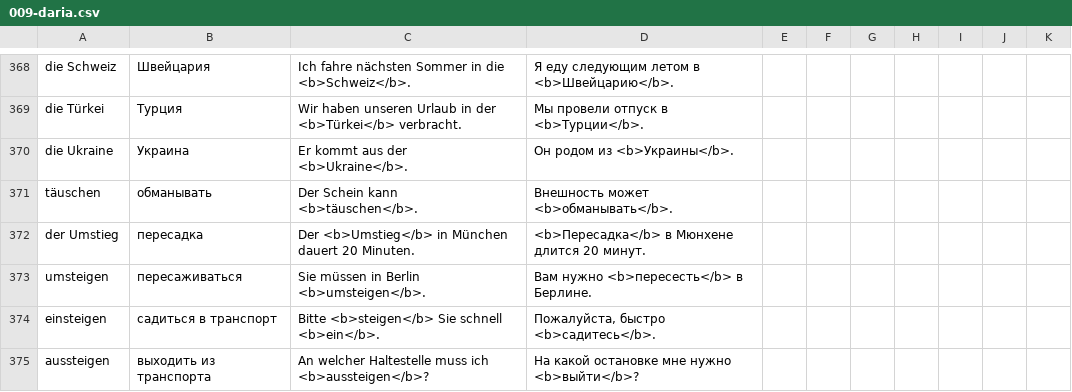
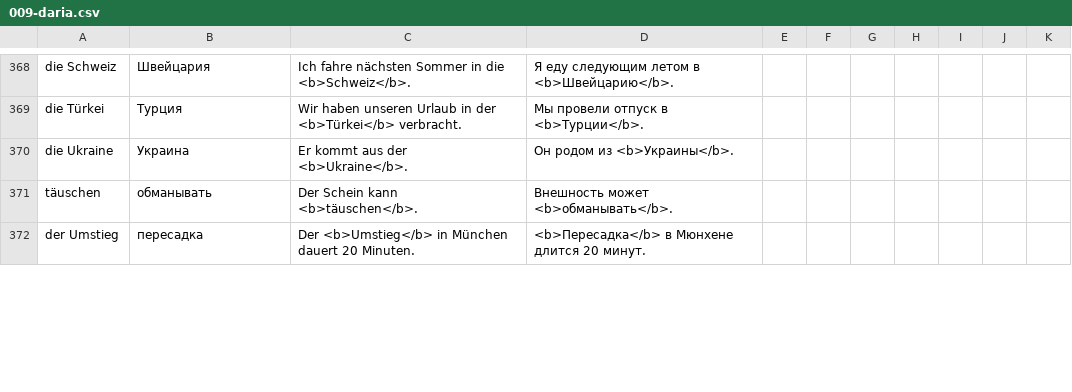
Before and after one commit to thebix/deutsch, a CSV file: app/anki/import/009-daria.csv, drawn as a sheet; only a part is shown, gaps mark what is left out; the diff covers the shown part only.

Commit message:
chore(anki, daria): words

```diff
--- a/app/anki/import/009-daria.csv
+++ b/app/anki/import/009-daria.csv
@@ -372,4 +372 @@ täuschen;обманывать;Der Schein kann <b>täuschen</b>.;Внешнос
 der Umstieg;пересадка;Der <b>Umstieg</b> in München dauert 20 Minuten.;<b>Пересадка</b> в Мюнхене длится 20 минут.;;;;
-umsteigen;пересаживаться;Sie müssen in Berlin <b>umsteigen</b>.;Вам нужно <b>пересесть</b> в Берлине.;;;;
-einsteigen;садиться в транспорт;Bitte <b>steigen</b> Sie schnell <b>ein</b>.;Пожалуйста, быстро <b>садитесь</b>.;;;;
-aussteigen;выходить из транспорта;An welcher Haltestelle muss ich <b>aussteigen</b>?;На какой остановке мне нужно <b>выйти</b>?;;;;
```
Also changed, not shown: 3 added rows and 6 edited cells elsewhere in this file, app/anki/import/021-flashcard-bot-01.csv.
